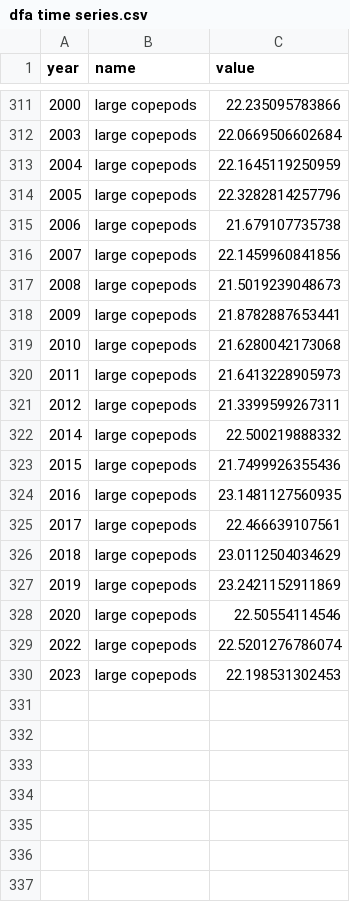
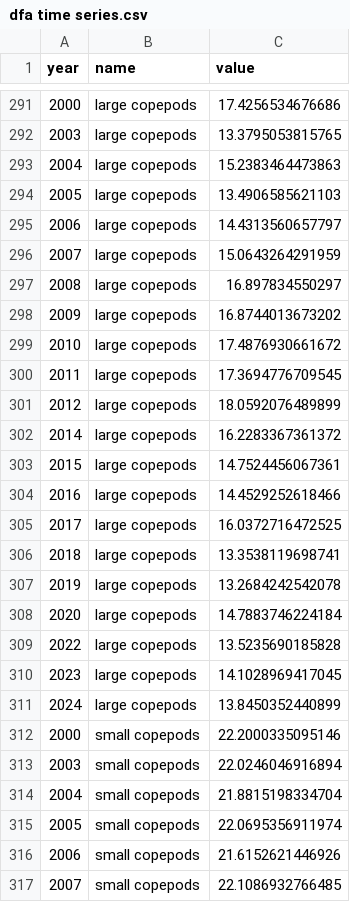
Before and after one commit to eryznar/ESR.boreal.index, a CSV file: Output/2025/dfa time series.csv, drawn as a sheet; only a part is shown, gaps mark what is left out; the diff covers the shown part only.

```diff
--- a/Output/2025/dfa time series.csv
+++ b/Output/2025/dfa time series.csv
@@ -311,20 +291,27 @@
-2000,"large copepods",22.235095783866
-2003,"large copepods",22.0669506602684
-2004,"large copepods",22.1645119250959
-2005,"large copepods",22.3282814257796
-2006,"large copepods",21.679107735738
-2007,"large copepods",22.1459960841856
-2008,"large copepods",21.5019239048673
-2009,"large copepods",21.8782887653441
-2010,"large copepods",21.6280042173068
-2011,"large copepods",21.6413228905973
-2012,"large copepods",21.3399599267311
-2014,"large copepods",22.500219888332
-2015,"large copepods",21.7499926355436
-2016,"large copepods",23.1481127560935
-2017,"large copepods",22.466639107561
-2018,"large copepods",23.0112504034629
-2019,"large copepods",23.2421152911869
-2020,"large copepods",22.50554114546
-2022,"large copepods",22.5201276786074
-2023,"large copepods",22.198531302453
+2000,"large copepods",17.4256534676686
+2003,"large copepods",13.3795053815765
+2004,"large copepods",15.2383464473863
+2005,"large copepods",13.4906585621103
+2006,"large copepods",14.4313560657797
+2007,"large copepods",15.0643264291959
+2008,"large copepods",16.897834550297
+2009,"large copepods",16.8744013673202
+2010,"large copepods",17.4876930661672
+2011,"large copepods",17.3694776709545
+2012,"large copepods",18.0592076489899
+2014,"large copepods",16.2283367361372
+2015,"large copepods",14.7524456067361
+2016,"large copepods",14.4529252618466
+2017,"large copepods",16.0372716472525
+2018,"large copepods",13.3538119698741
+2019,"large copepods",13.2684242542078
+2020,"large copepods",14.7883746224184
+2022,"large copepods",13.5235690185828
+2023,"large copepods",14.1028969417045
+2024,"large copepods",13.8450352440899
+2000,"small copepods",22.2000335095146
+2003,"small copepods",22.0246046916894
+2004,"small copepods",21.8815198334704
+2005,"small copepods",22.0695356911974
+2006,"small copepods",21.6152621446926
+2007,"small copepods",22.1086932766485
```
Also changed, not shown: 15 added rows and 20 removed rows elsewhere in this file, Output/2025/dfa_loadings.csv, Output/2025/dfa_model_selection_table.csv, 13 other files.
